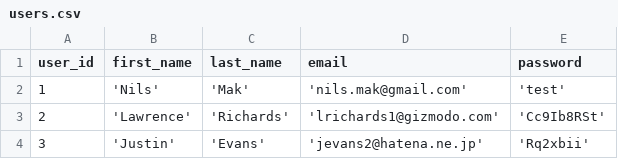
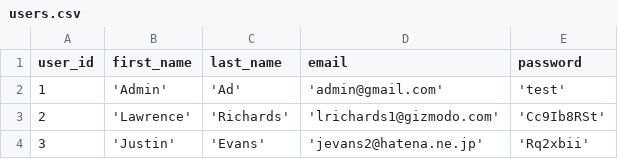
Before and after one commit to domien96/SolvasFleet, a CSV file: backend/src/seed/python/users.csv, drawn as a sheet; only a part is shown.

```diff
--- a/backend/src/seed/python/users.csv
+++ b/backend/src/seed/python/users.csv
@@ -1,3 +1,3 @@
 user_id,first_name,last_name,email,password
-1,'Nils', 'Mak', 'nils.mak@gmail.com', 'test'
+1,'Admin','Ad','admin@gmail.com','test'
 2,'Lawrence','Richards','lrichards1@gizmodo.com','Cc9Ib8RSt'
```
Also changed, not shown: 3 other files.
